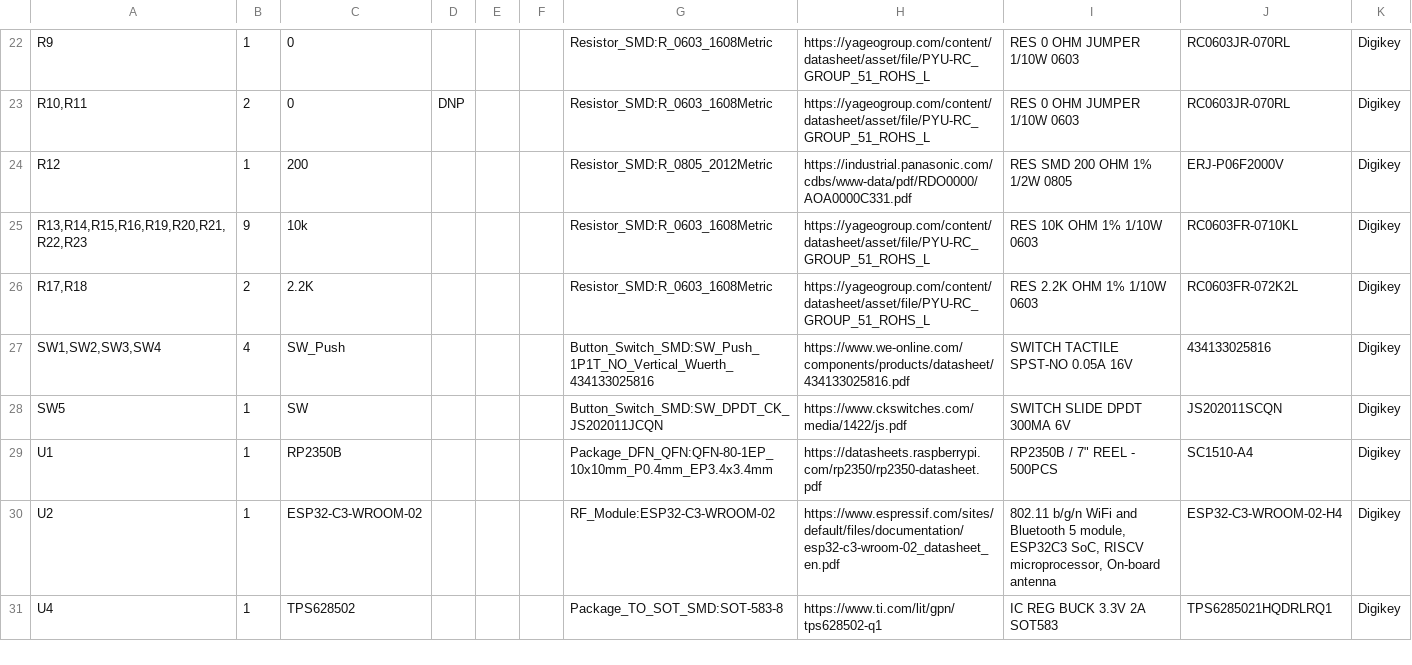
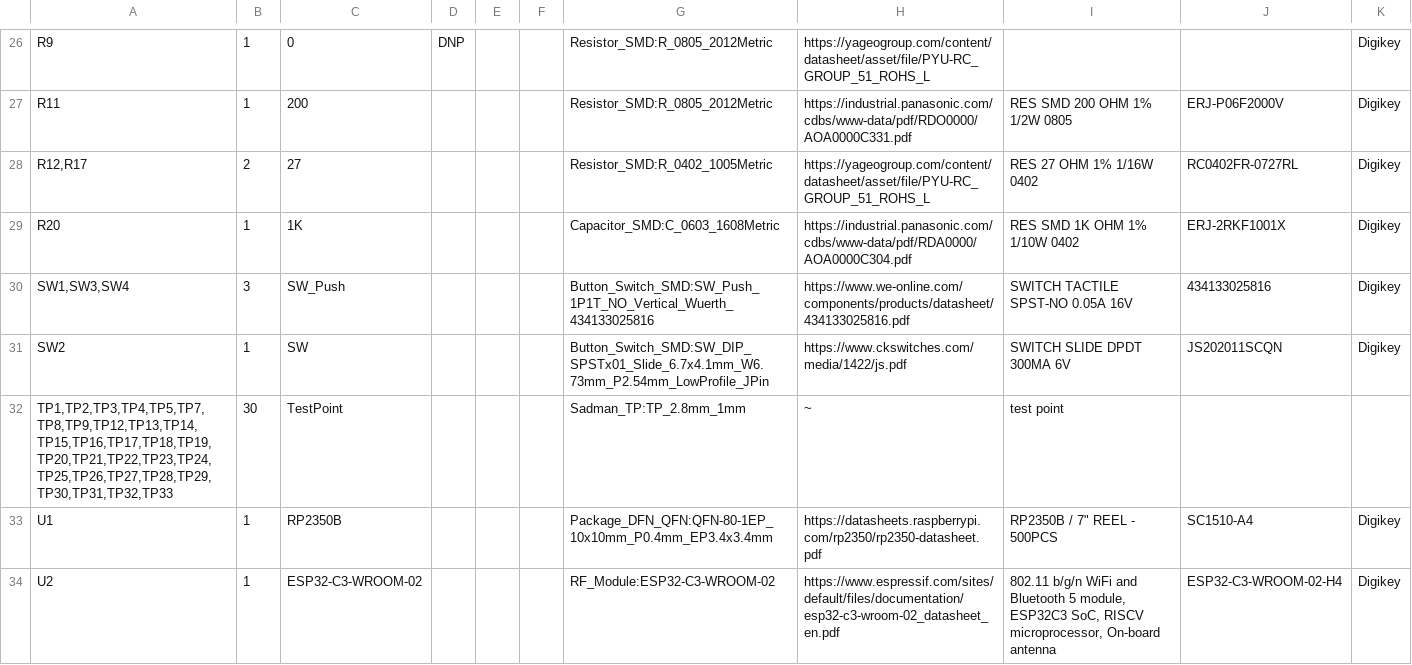
Before and after one commit to sadsandman/RP_devBoard, a CSV file: RP_devBoard.csv, drawn as a sheet; only a part is shown, gaps mark what is left out; the shorter side is filled out with more unchanged rows; the diff covers the shown part only.

```diff
--- a/RP_devBoard.csv
+++ b/RP_devBoard.csv
@@ -22,8 +26,8 @@
-"R9","1","0","","","","Resistor_SMD:R_0603_1608Metric","https://yageogroup.com/content/datasheet/asset/file/PYU-RC_GROUP_51_ROHS_L","RES 0 OHM JUMPER 1/10W 0603","RC0603JR-070RL","Digikey"
-"R10,R11","2","0","DNP","","","Resistor_SMD:R_0603_1608Metric","https://yageogroup.com/content/datasheet/asset/file/PYU-RC_GROUP_51_ROHS_L","RES 0 OHM JUMPER 1/10W 0603","RC0603JR-070RL","Digikey"
-"R12","1","200","","","","Resistor_SMD:R_0805_2012Metric","https://industrial.panasonic.com/cdbs/www-data/pdf/RDO0000/AOA0000C331.pdf","RES SMD 200 OHM 1% 1/2W 0805","ERJ-P06F2000V","Digikey"
-"R13,R14,R15,R16,R19,R20,R21,R22,R23","9","10k","","","","Resistor_SMD:R_0603_1608Metric","https://yageogroup.com/content/datasheet/asset/file/PYU-RC_GROUP_51_ROHS_L","RES 10K OHM 1% 1/10W 0603","RC0603FR-0710KL","Digikey"
-"R17,R18","2","2.2K","","","","Resistor_SMD:R_0603_1608Metric","https://yageogroup.com/content/datasheet/asset/file/PYU-RC_GROUP_51_ROHS_L","RES 2.2K OHM 1% 1/10W 0603","RC0603FR-072K2L","Digikey"
-"SW1,SW2,SW3,SW4","4","SW_Push","","","","Button_Switch_SMD:SW_Push_1P1T_NO_Vertical_Wuerth_434133025816","https://www.we-online.com/components/products/datasheet/434133025816.pdf","SWITCH TACTILE SPST-NO 0.05A 16V","434133025816","Digikey"
-"SW5","1","SW","","","","Button_Switch_SMD:SW_DPDT_CK_JS202011JCQN","https://www.ckswitches.com/media/1422/js.pdf","SWITCH SLIDE DPDT 300MA 6V","JS202011SCQN","Digikey"
+"R9","1","0","DNP","","","Resistor_SMD:R_0805_2012Metric","https://yageogroup.com/content/datasheet/asset/file/PYU-RC_GROUP_51_ROHS_L","","","Digikey"
+"R11","1","200","","","","Resistor_SMD:R_0805_2012Metric","https://industrial.panasonic.com/cdbs/www-data/pdf/RDO0000/AOA0000C331.pdf","RES SMD 200 OHM 1% 1/2W 0805","ERJ-P06F2000V","Digikey"
+"R12,R17","2","27","","","","Resistor_SMD:R_0402_1005Metric","https://yageogroup.com/content/datasheet/asset/file/PYU-RC_GROUP_51_ROHS_L","RES 27 OHM 1% 1/16W 0402","RC0402FR-0727RL","Digikey"
+"R20","1","1K","","","","Capacitor_SMD:C_0603_1608Metric","https://industrial.panasonic.com/cdbs/www-data/pdf/RDA0000/AOA0000C304.pdf","RES SMD 1K OHM 1% 1/10W 0402","ERJ-2RKF1001X","Digikey"
+"SW1,SW3,SW4","3","SW_Push","","","","Button_Switch_SMD:SW_Push_1P1T_NO_Vertical_Wuerth_434133025816","https://www.we-online.com/components/products/datasheet/434133025816.pdf","SWITCH TACTILE SPST-NO 0.05A 16V","434133025816","Digikey"
+"SW2","1","SW","","","","Button_Switch_SMD:SW_DIP_SPSTx01_Slide_6.7x4.1mm_W6.73mm_P2.54mm_LowProfile_JPin","https://www.ckswitches.com/media/1422/js.pdf","SWITCH SLIDE DPDT 300MA 6V","JS202011SCQN","Digikey"
+"TP1,TP2,TP3,TP4,TP5,TP7,TP8,TP9,TP12,TP13,TP14,TP15,TP16,TP17,TP18,TP19,TP20,TP21,TP22,TP23,TP24,TP25,TP26,TP27,TP28,TP29,TP30,TP31,TP32,TP33","30","TestPoint","","","","Sadman_TP:TP_2.8mm_1mm","~","test point","",""
 "U1","1","RP2350B","","","","Package_DFN_QFN:QFN-80-1EP_10x10mm_P0.4mm_EP3.4x3.4mm","https://datasheets.raspberrypi.com/rp2350/rp2350-datasheet.pdf","RP2350B / 7"" REEL - 500PCS","SC1510-A4","Digikey"
```
Also changed, not shown: 9 added rows, 5 removed rows and 21 edited cells elsewhere in this file, 16 other files.
